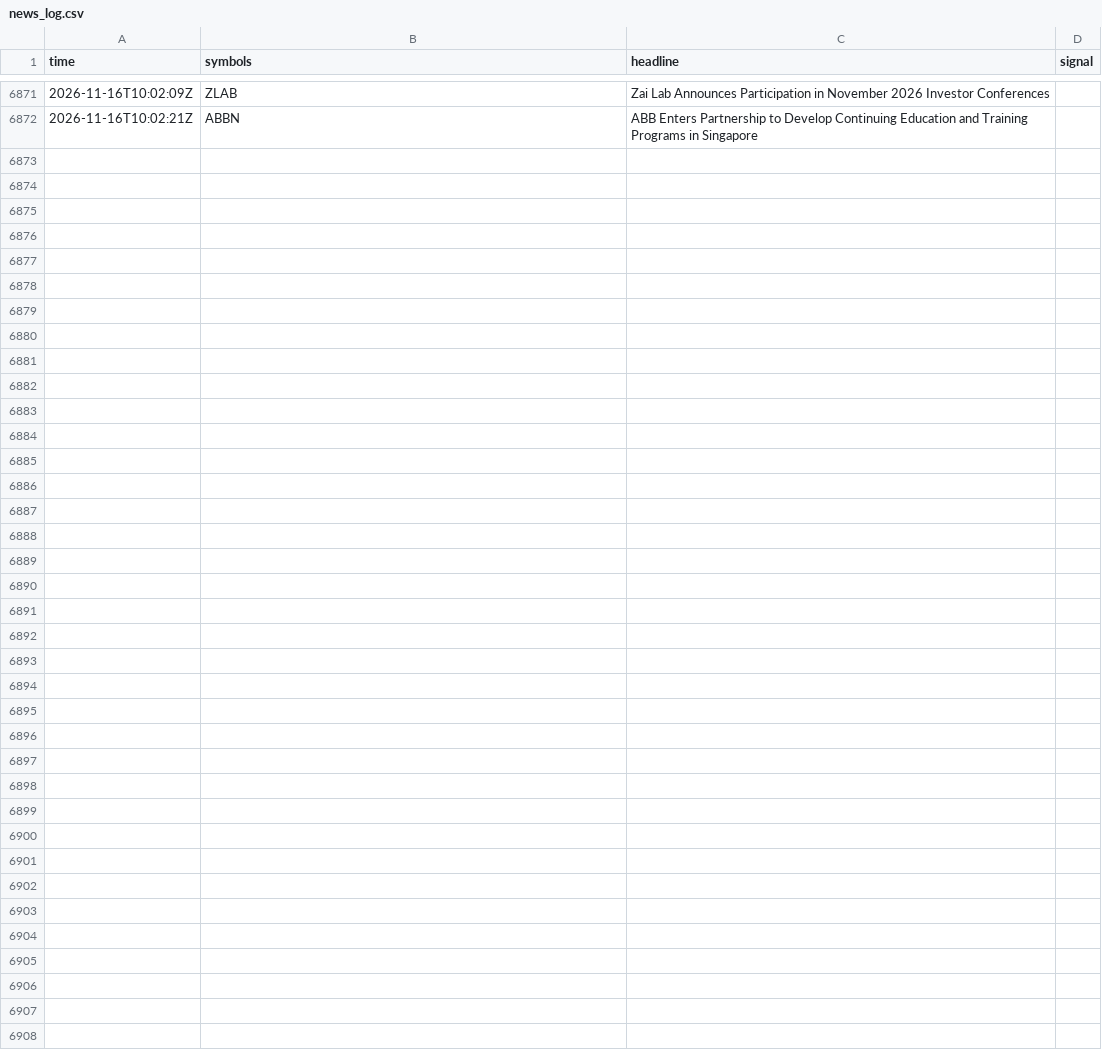
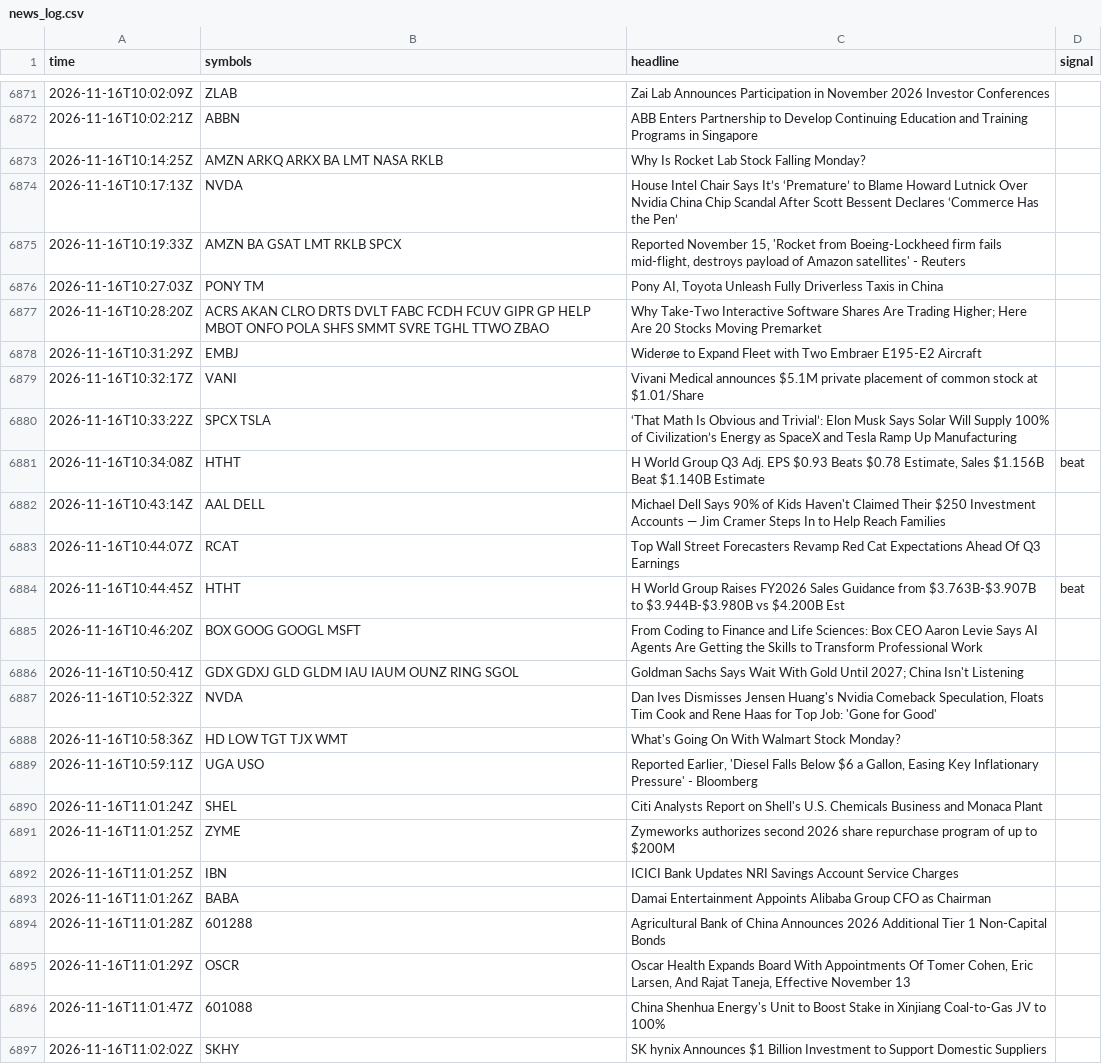
Before and after one commit to TChaplain/data-pipeline-lab, a CSV file: journal/news_log.csv, drawn as a sheet; only a part is shown, gaps mark what is left out; the diff names each change by its address in the sheet, - before the commit and + after, or states it on an @@ line.

```diff
--- a/journal/news_log.csv
+++ b/journal/news_log.csv
+row 6873: 2026-11-16T10:14:25Z | AMZN ARKQ ARKX BA LMT NASA RKLB | Why Is Rocket Lab Stock Falling Monday?
+row 6874: 2026-11-16T10:17:13Z | NVDA | House Intel Chair Says It’s ‘Premature’ to Blame Howard Lutnick Over Nvidia China Chip Scandal After Scott Bessent Declares ‘Commerce Has the Pen’
+row 6875: 2026-11-16T10:19:33Z | AMZN BA GSAT LMT RKLB SPCX | Reported November 15, 'Rocket from Boeing-Lockheed firm fails mid-flight, destroys payload of Amazon satellites' - Reuters
+row 6876: 2026-11-16T10:27:03Z | PONY TM | Pony AI, Toyota Unleash Fully Driverless Taxis in China
+row 6877: 2026-11-16T10:28:20Z | ACRS AKAN CLRO DRTS DVLT FABC FCDH FCUV GIPR GP HELP MBOT ONFO POLA SHFS SMMT SVRE TGHL TTWO ZBAO | Why Take-Two Interactive Software Shares Are Trading Higher; Here Are 20 Stocks Moving Premarket
+row 6878: 2026-11-16T10:31:29Z | EMBJ | Widerøe to Expand Fleet with Two Embraer E195-E2 Aircraft
+row 6879: 2026-11-16T10:32:17Z | VANI | Vivani Medical announces $5.1M private placement of common stock at $1.01/Share
+row 6880: 2026-11-16T10:33:22Z | SPCX TSLA | ‘That Math Is Obvious and Trivial’: Elon Musk Says Solar Will Supply 100% of Civilization’s Energy as SpaceX and Tesla Ramp Up Manufacturing
+row 6881: 2026-11-16T10:34:08Z | HTHT | H World Group Q3 Adj. EPS $0.93 Beats $0.78 Estimate, Sales $1.156B Beat $1.140B Estimate | beat
+row 6882: 2026-11-16T10:43:14Z | AAL DELL | Michael Dell Says 90% of Kids Haven't Claimed Their $250 Investment Accounts — Jim Cramer Steps In to Help Reach Families
+row 6883: 2026-11-16T10:44:07Z | RCAT | Top Wall Street Forecasters Revamp Red Cat Expectations Ahead Of Q3 Earnings
+row 6884: 2026-11-16T10:44:45Z | HTHT | H World Group Raises FY2026 Sales Guidance from $3.763B-$3.907B to $3.944B-$3.980B vs $4.200B Est | beat
+row 6885: 2026-11-16T10:46:20Z | BOX GOOG GOOGL MSFT | From Coding to Finance and Life Sciences: Box CEO Aaron Levie Says AI Agents Are Getting the Skills to Transform Professional Work
+row 6886: 2026-11-16T10:50:41Z | GDX GDXJ GLD GLDM IAU IAUM OUNZ RING SGOL | Goldman Sachs Says Wait With Gold Until 2027; China Isn't Listening
+row 6887: 2026-11-16T10:52:32Z | NVDA | Dan Ives Dismisses Jensen Huang's Nvidia Comeback Speculation, Floats Tim Cook and Rene Haas for Top Job: 'Gone for Good'
+row 6888: 2026-11-16T10:58:36Z | HD LOW TGT TJX WMT | What's Going On With Walmart Stock Monday?
+row 6889: 2026-11-16T10:59:11Z | UGA USO | Reported Earlier, 'Diesel Falls Below $6 a Gallon, Easing Key Inflationary Pressure' - Bloomberg
+row 6890: 2026-11-16T11:01:24Z | SHEL | Citi Analysts Report on Shell's U.S. Chemicals Business and Monaca Plant
+row 6891: 2026-11-16T11:01:25Z | ZYME | Zymeworks authorizes second 2026 share repurchase program of up to $200M
+row 6892: 2026-11-16T11:01:25Z | IBN | ICICI Bank Updates NRI Savings Account Service Charges
+row 6893: 2026-11-16T11:01:26Z | BABA | Damai Entertainment Appoints Alibaba Group CFO as Chairman
+row 6894: 2026-11-16T11:01:28Z | 601288 | Agricultural Bank of China Announces 2026 Additional Tier 1 Non-Capital Bonds
+row 6895: 2026-11-16T11:01:29Z | OSCR | Oscar Health Expands Board With Appointments Of Tomer Cohen, Eric Larsen, And Rajat Taneja, Effective November 13
+row 6896: 2026-11-16T11:01:47Z | 601088 | China Shenhua Energy's Unit to Boost Stake in Xinjiang Coal-to-Gas JV to 100%
+row 6897: 2026-11-16T11:02:02Z | SKHY | SK hynix Announces $1 Billion Investment to Support Domestic Suppliers
```
Also changed, not shown: 1 other file.
